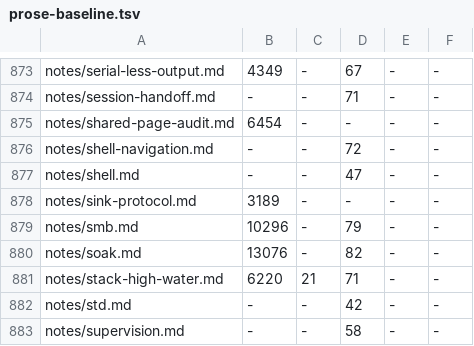
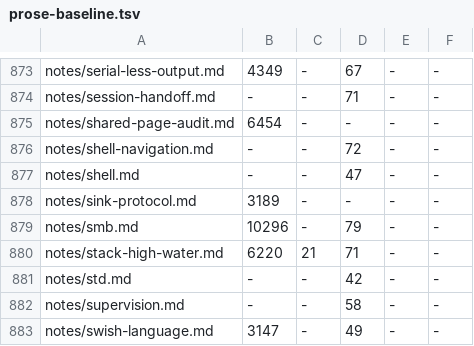
Before and after one commit to crickertech/cricker-os, a TSV file: design/prose-baseline.tsv, drawn as a sheet; only a part is shown, gaps mark what is left out; the shorter side is filled out with more unchanged rows; the diff names each change by its address in the sheet, - before the commit and + after, or states it on an @@ line.

```diff
--- a/design/prose-baseline.tsv
+++ b/design/prose-baseline.tsv
-row 880: notes/soak.md | 13076 | - | 82 | - | -
```
Also changed, not shown: 11 other files.
